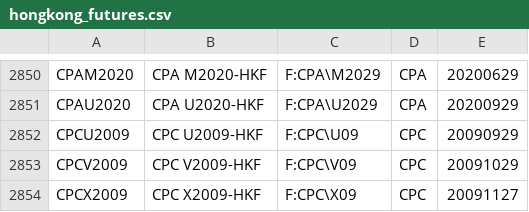
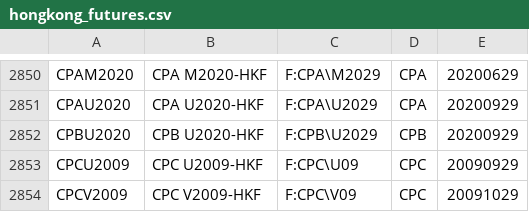
Before and after one commit to tradingview-dev/idc-expchains, a CSV file: expchains/hongkong_futures.csv, drawn as a sheet; only a part is shown, gaps mark what is left out; the shorter side is filled out with more unchanged rows.

Commit message:
Autocommit

```diff
--- a/expchains/hongkong_futures.csv
+++ b/expchains/hongkong_futures.csv
@@ -2851,2 +2851,3 @@ CPAM2020,CPA M2020-HKF,F:CPA\M2029,CPA,20200629
 CPAU2020,CPA U2020-HKF,F:CPA\U2029,CPA,20200929
+CPBU2020,CPB U2020-HKF,F:CPB\U2029,CPB,20200929
 CPCU2009,CPC U2009-HKF,F:CPC\U09,CPC,20090929
```
